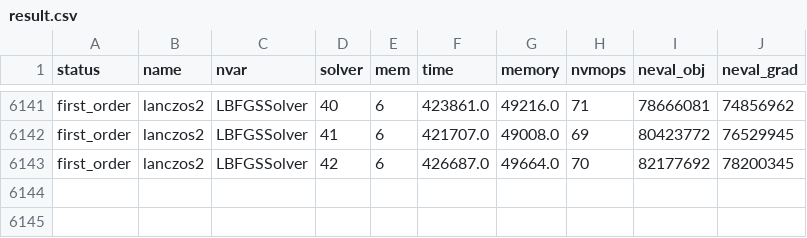
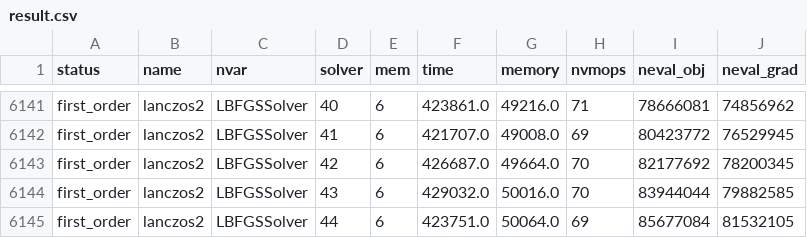
Before and after one commit to nishanmudalige/OptimizationParameterTuning, a CSV file: Julia Notebook/result.csv, drawn as a sheet; only a part is shown, gaps mark what is left out; the diff names each change by its address in the sheet, - before the commit and + after, or states it on an @@ line.

Commit message:
update

```diff
--- a/Julia Notebook/result.csv
+++ b/Julia Notebook/result.csv
+row 6144: first_order | lanczos2 | LBFGSSolver | 43 | 6 | 429032.0 | 50016.0 | 70 | 83944044 | 79882585
+row 6145: first_order | lanczos2 | LBFGSSolver | 44 | 6 | 423751.0 | 50064.0 | 69 | 85677084 | 81532105
```
